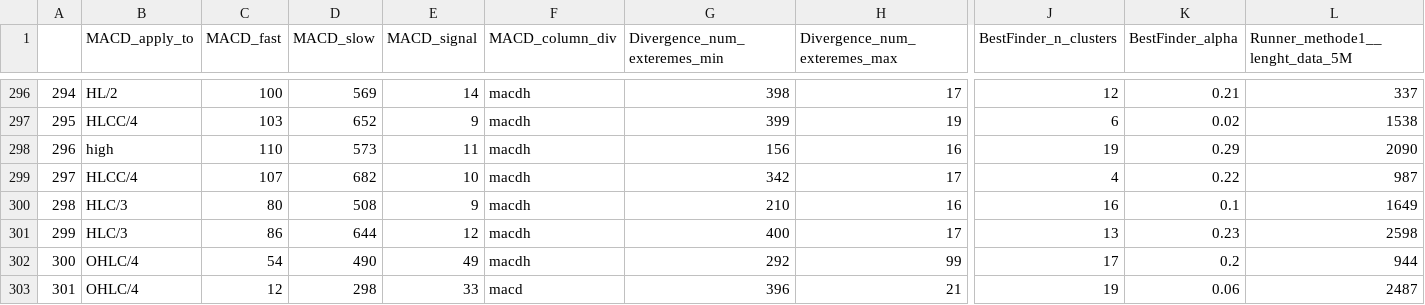
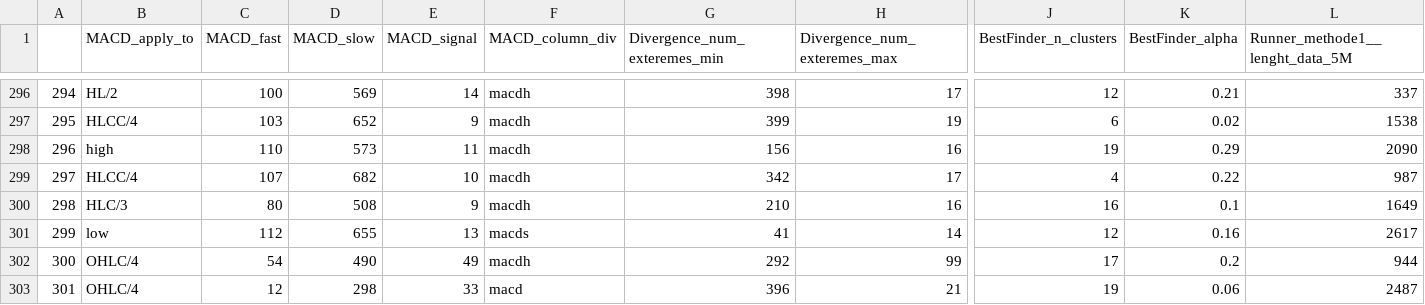
Before and after one commit to Mehrshad-Sorena/ShadBot, a CSV file: src/indicators/MACD/GeneticLearning_DB/society/primary/sell/XAUUSD_i.csv, drawn as a sheet; only a part is shown, gaps mark what is left out; the diff covers the shown part only; the diff names each change by its address in the sheet, - before the commit and + after, or states it on an @@ line.

```diff
--- a/src/indicators/MACD/GeneticLearning_DB/society/primary/sell/XAUUSD_i.csv
+++ b/src/indicators/MACD/GeneticLearning_DB/society/primary/sell/XAUUSD_i.csv
-B301 (MACD_apply_to): HLC/3
+B301 (MACD_apply_to): low
-C301 (MACD_fast): 86
+C301 (MACD_fast): 112
-D301 (MACD_slow): 644
+D301 (MACD_slow): 655
-E301 (MACD_signal): 12
+E301 (MACD_signal): 13
-F301 (MACD_column_div): macdh
+F301 (MACD_column_div): macds
-G301 (Divergence_num_exteremes_min): 400
+G301 (Divergence_num_exteremes_min): 41
-H301 (Divergence_num_exteremes_max): 17
+H301 (Divergence_num_exteremes_max): 14
-J301 (BestFinder_n_clusters): 13
+J301 (BestFinder_n_clusters): 12
-K301 (BestFinder_alpha): 0.23
+K301 (BestFinder_alpha): 0.16
-L301 (Runner_methode1__lenght_data_5M): 2598
+L301 (Runner_methode1__lenght_data_5M): 2617
```
Also changed, not shown: 54 edited cells elsewhere in this file, src/indicators/StochAstic/GeneticLearning_DB/elites/primary/sell/XAUUSD_i_ChromosomeResults.csv, src/indicators/StochAstic/GeneticLearning_DB/elites/primary/sell/XAUUSD_i_LearningResults.csv, 5 other files.
